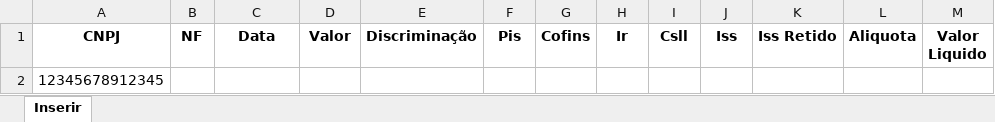
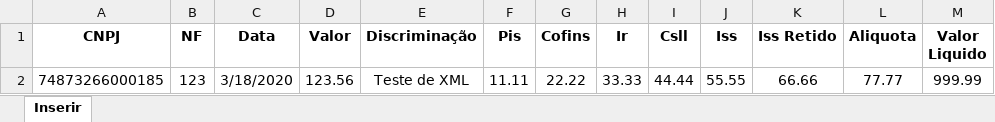
Before and after one commit to luan-grabher/SCI-InsertBulkFiscalEntries, an Excel workbook: Exemplo Inserir NFs.xlsx, sheet Inserir, drawn as a sheet; values as stored, in another font and other column widths than the file's, no borders; removed rows and columns are numbered as before the commit, all else as after; the diff names each change by its address in the sheet, - before the commit and + after, or states it on an @@ line.

```diff
--- a/Exemplo Inserir NFs.xlsx (sheet Inserir)
+++ b/Exemplo Inserir NFs.xlsx (sheet Inserir)
-row 2: 12345678912345
+row 2: 74873266000185 | 123 | 3/18/2020 | 123.56 | Teste de XML | 11.11 | 22.22 | 33.33 | 44.44 | 55.55 | 66.66 | 77.77 | 999.99
```
Also changed, not shown: 8 other files.
